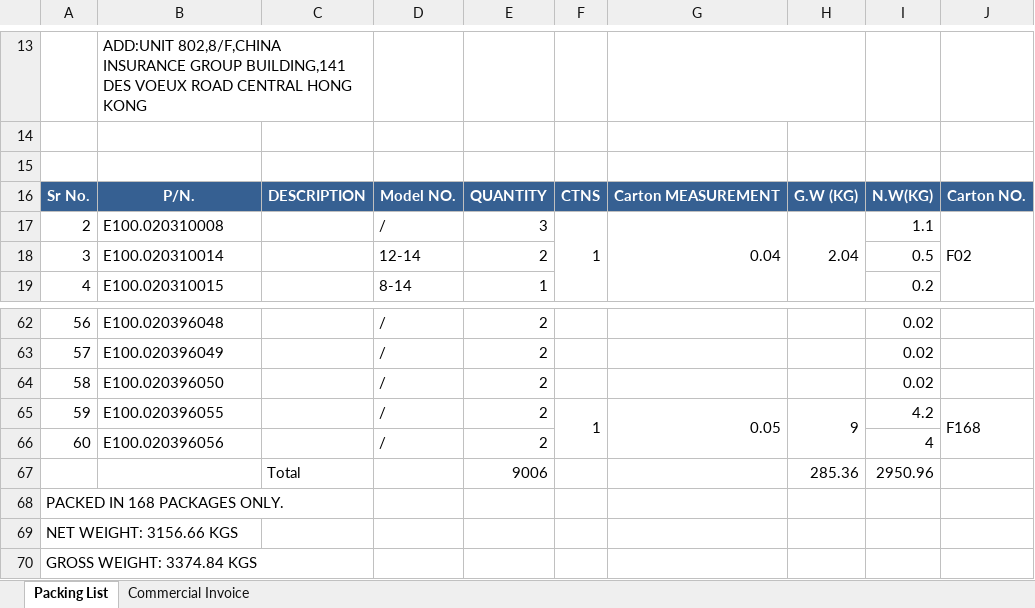
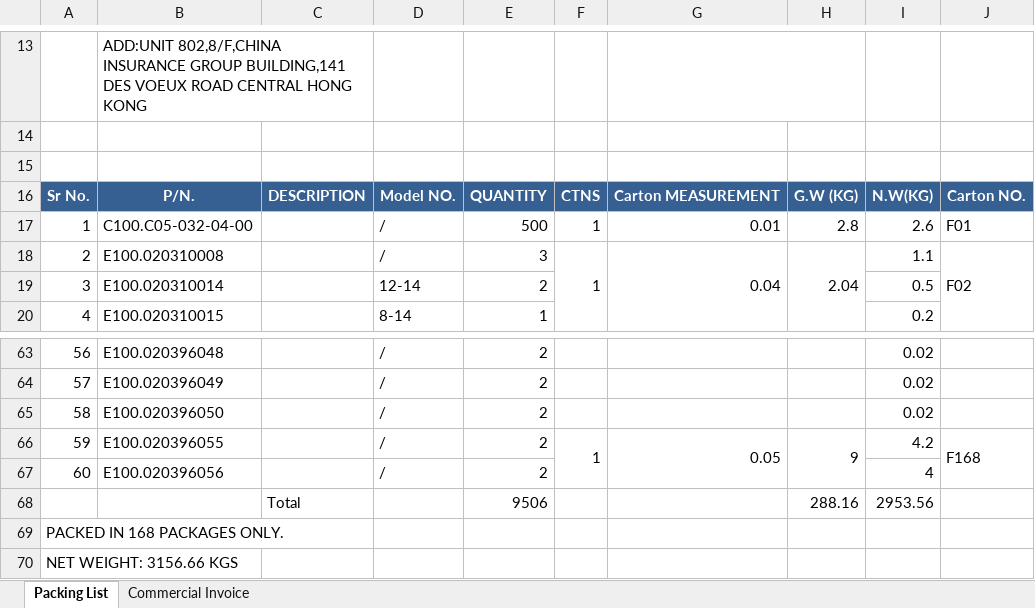
Before and after one commit to anlaganlag/export_reimport, an Excel workbook: outputs/export_invoice.xlsx, sheet Packing List, drawn as a sheet; only a part is shown, gaps mark what is left out; the shorter side is filled out with more unchanged rows; values as stored, in another font and other column widths than the file's, no borders; removed rows and columns are numbered as before the commit, all else as after; the diff names each change by its address in the sheet, - before the commit and + after, or states it on an @@ line.

```diff
--- a/outputs/export_invoice.xlsx (sheet Packing List)
+++ b/outputs/export_invoice.xlsx (sheet Packing List)
+row 17: 1 | C100.C05-032-04-00 |  | / | 500 | 1 | 0.01 | 2.8 | 2.6 | F01
-row 67:  |  | Total |  | 9006 |  |  | 285.36 | 2950.96
+row 68:  |  | Total |  | 9506 |  |  | 288.16 | 2953.56
```
Also changed, not shown: sheet Commercial Invoice, outputs/cif_original_invoice.xlsx, outputs/pl_original_invoice.xlsx, 39 other files.
